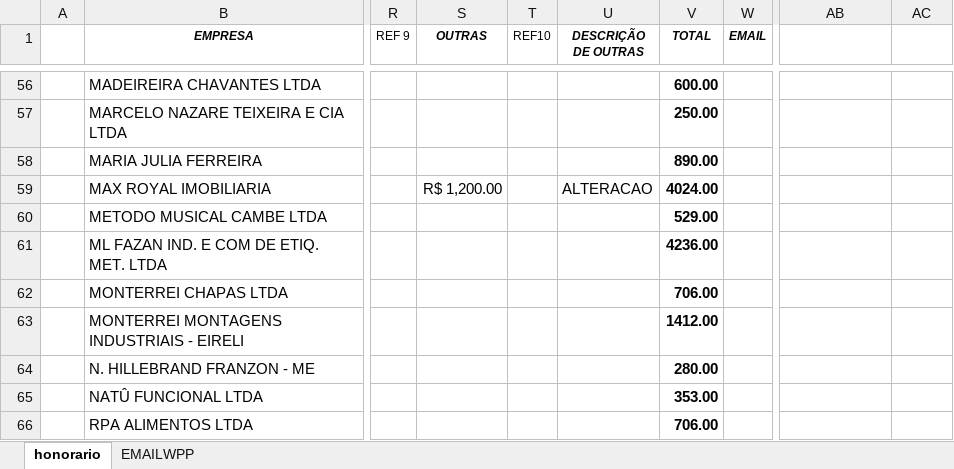
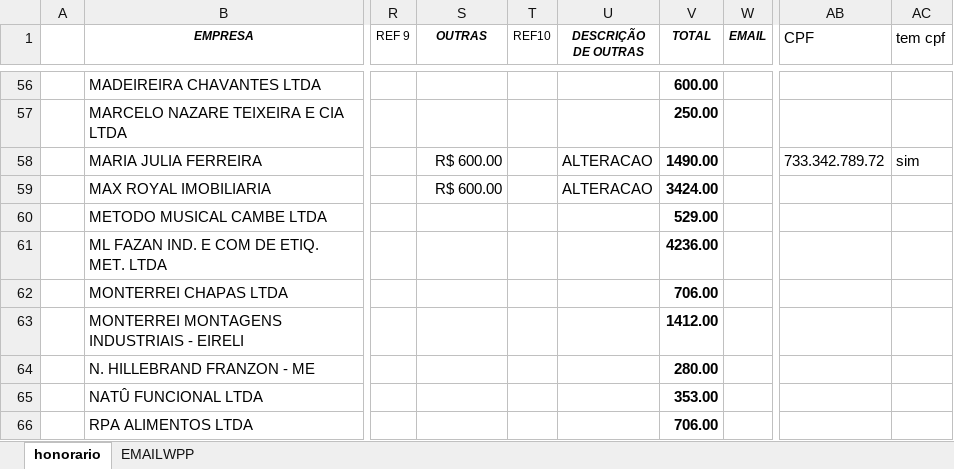
Before and after one commit to LuizHillebrande/Office-automation, an Excel workbook: relacao_honorarios.xlsx, sheet honorario, drawn as a sheet; only a part is shown, gaps mark what is left out; values as stored, in another font and other column widths than the file's, no borders; the diff names each change by its address in the sheet, - before the commit and + after, or states it on an @@ line.

```diff
--- a/relacao_honorarios.xlsx (sheet honorario)
+++ b/relacao_honorarios.xlsx (sheet honorario)
-AB1: (empty)
+AB1: CPF
-AC1: (empty)
+AC1: tem cpf
-S58 (OUTRAS): (empty)
+S58 (OUTRAS): R$ 600.00
-U58 (DESCRIÇÃO DE OUTRAS): (empty)
+U58 (DESCRIÇÃO DE OUTRAS): ALTERACAO
-V58 (TOTAL): 890.00
+V58 (TOTAL): 1490.00
-AB58 (CPF): (empty)
+AB58 (CPF): 733.342.789.72
-AC58 (tem cpf): (empty)
+AC58 (tem cpf): sim
-S59 (OUTRAS): R$ 1,200.00
+S59 (OUTRAS): R$ 600.00
-V59 (TOTAL): 4024.00
+V59 (TOTAL): 3424.00
```
Also changed, not shown: 2 other files.
